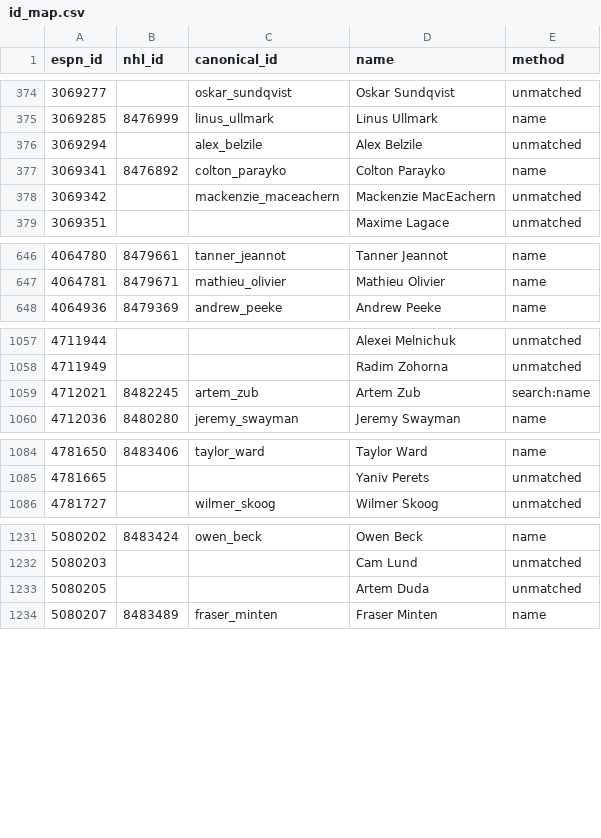
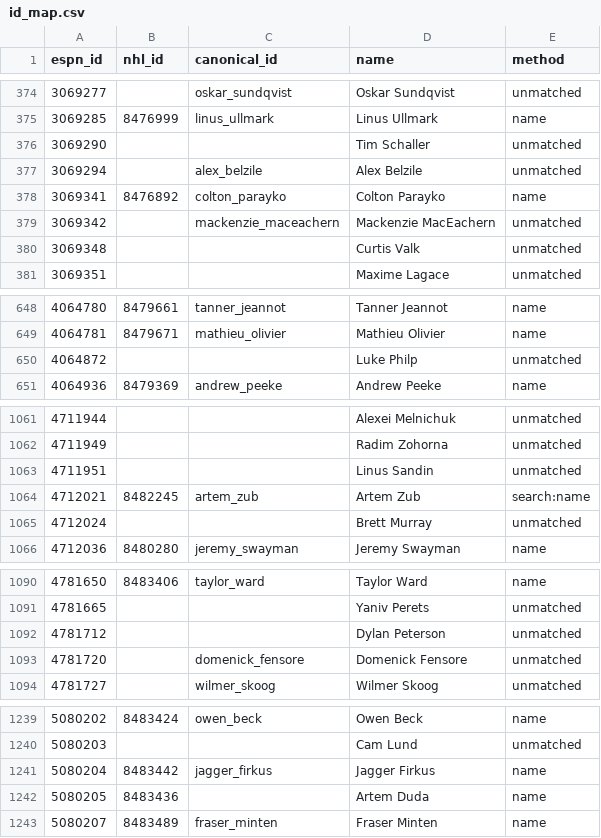
Before and after one commit to hubcad25/pool-tracker-2627, a CSV file: data/id_map.csv, drawn as a sheet; only a part is shown, gaps mark what is left out; the diff covers the shown part only.

```diff
--- a/data/id_map.csv
+++ b/data/id_map.csv
@@ -375,2 +375,3 @@ espn_id,nhl_id,canonical_id,name,method
 3069285,8476999,linus_ullmark,Linus Ullmark,name
+3069290,,,Tim  Schaller,unmatched
 3069294,,alex_belzile,Alex Belzile,unmatched
@@ -378,2 +379,3 @@ espn_id,nhl_id,canonical_id,name,method
 3069342,,mackenzie_maceachern,Mackenzie MacEachern,unmatched
+3069348,,,Curtis Valk,unmatched
 3069351,,,Maxime Lagace,unmatched
@@ -647,2 +649,3 @@ espn_id,nhl_id,canonical_id,name,method
 4064781,8479671,mathieu_olivier,Mathieu Olivier,name
+4064872,,,Luke Philp,unmatched
 4064936,8479369,andrew_peeke,Andrew Peeke,name
@@ -1058,3 +1062,5 @@ espn_id,nhl_id,canonical_id,name,method
 4711949,,,Radim Zohorna,unmatched
+4711951,,,Linus Sandin,unmatched
 4712021,8482245,artem_zub,Artem Zub,search:name
+4712024,,,Brett Murray,unmatched
 4712036,8480280,jeremy_swayman,Jeremy Swayman,name
@@ -1085,2 +1091,4 @@ espn_id,nhl_id,canonical_id,name,method
 4781665,,,Yaniv Perets,unmatched
+4781712,,,Dylan Peterson,unmatched
+4781720,,domenick_fensore,Domenick Fensore,unmatched
 4781727,,wilmer_skoog,Wilmer Skoog,unmatched
@@ -1232,3 +1240,4 @@ espn_id,nhl_id,canonical_id,name,method
 5080203,,,Cam Lund,unmatched
-5080205,,,Artem Duda,unmatched
+5080204,8483442,jagger_firkus,Jagger Firkus,name
+5080205,8483436,,Artem Duda,name
 5080207,8483489,fraser_minten,Fraser Minten,name
```
Also changed, not shown: 2 added rows and 2 edited cells elsewhere in this file, 10 other files.
